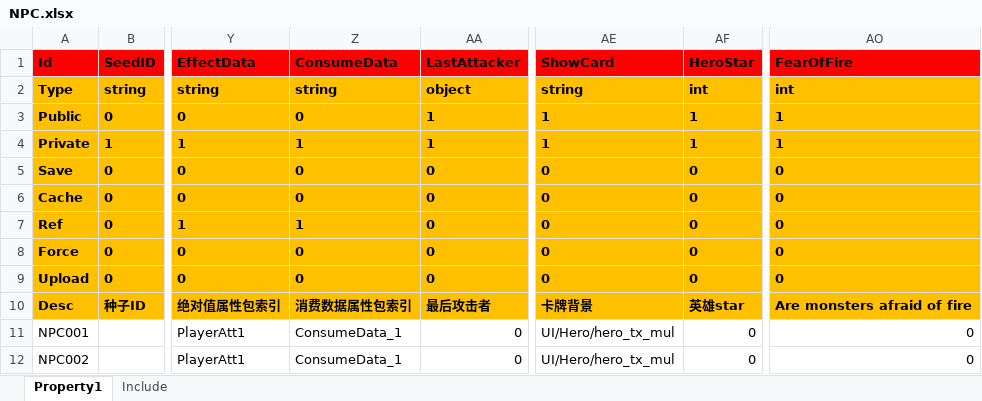
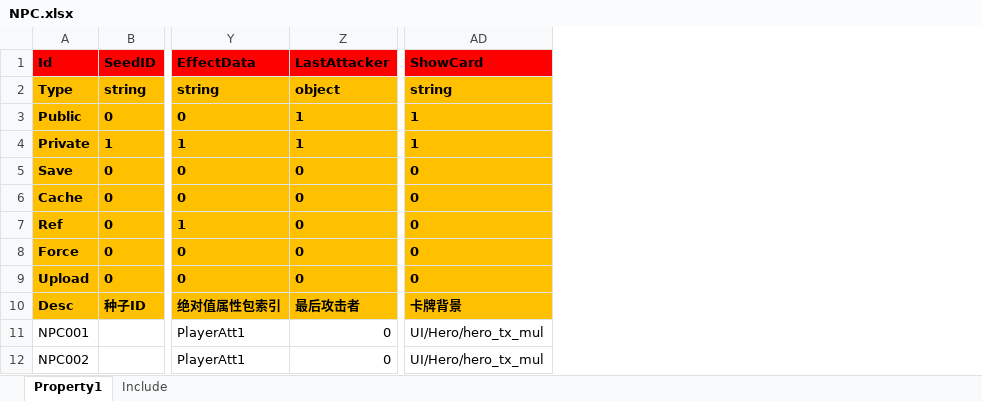
Before and after one commit to hu-81/NoahGameFramee, an Excel workbook: _Out/NFDataCfg/Excel/NPC.xlsx, sheet Property1, drawn as a sheet; only a part is shown, gaps mark what is left out; values as stored, in another font and other column widths than the file's, no borders; the diff names each change by its address in the sheet, - before the commit and + after, or states it on an @@ line.

```diff
--- a/_Out/NFDataCfg/Excel/NPC.xlsx (sheet Property1)
+++ b/_Out/NFDataCfg/Excel/NPC.xlsx (sheet Property1)
-column Z (ConsumeData), rows 2-12: string | 0 | 1 | 0 | 0 | 1 | 0 | 0 | 消费数据属性包索引 | ConsumeData_1 | ConsumeData_1
-column AF (HeroStar), rows 2-12: int | 1 | 1 | 0 | 0 | 0 | 0 | 0 | 英雄star | 0 | 0
-column AO (FearOfFire), rows 2-12: int | 1 | 1 | 0 | 0 | 0 | 0 | 0 | Are monsters afraid of fire | 0 | 0
```
Also changed, not shown: 21 other files.
